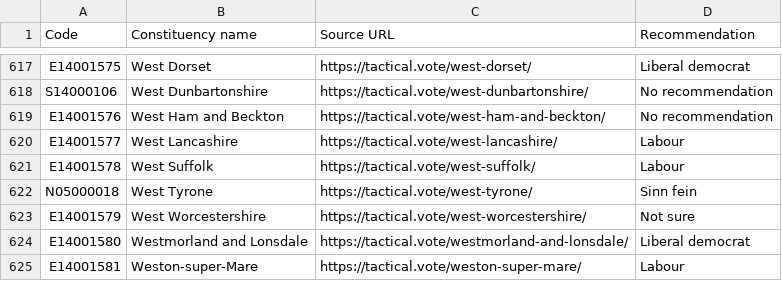
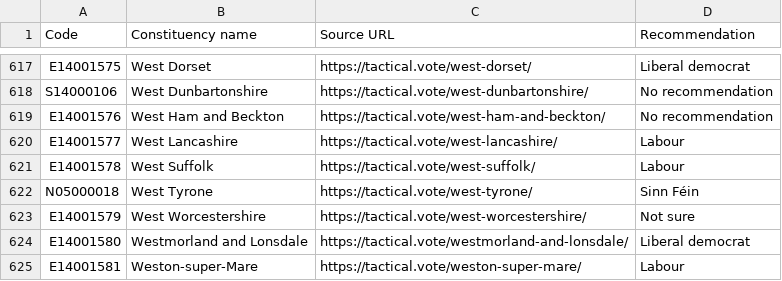
Before and after one commit to inigo/tacticalvoting-consistency-checker, a CSV file: data/tactical.vote.csv, drawn as a sheet; only a part is shown, gaps mark what is left out; the diff covers the shown part only; the diff names each change by its address in the sheet, - before the commit and + after, or states it on an @@ line.

Commit message:
Fixing up character encoding (Ynys Môn and Sinn Féin)

```diff
--- a/data/tactical.vote.csv
+++ b/data/tactical.vote.csv
-D622 (Recommendation): Sinn fein
+D622 (Recommendation): Sinn Féin
```
Also changed, not shown: 5 edited cells elsewhere in this file, data/stopthetories.csv, data/tacticalvote.co.uk.csv.
